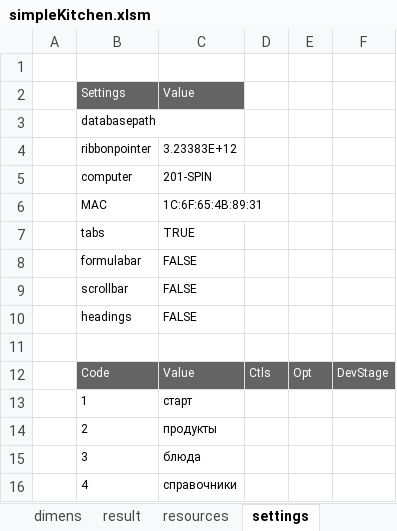
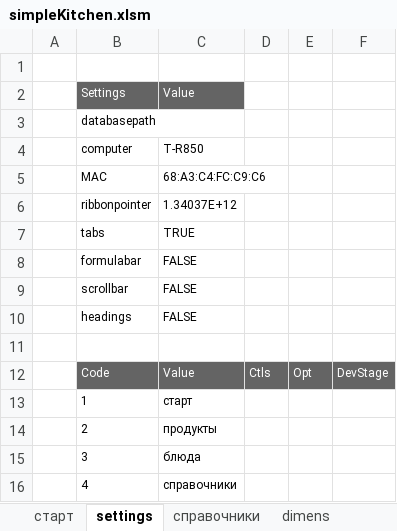
Before and after one commit to myshkarus/simplekitchen, an Excel workbook: simpleKitchen.xlsm, sheet settings, drawn as a sheet; values as stored, in another font and other column widths than the file's, no borders; removed rows and columns are numbered as before the commit, all else as after; the diff names each change by its address in the sheet, - before the commit and + after, or states it on an @@ line.

Commit message:
Ribbon refactoring

```diff
--- a/simpleKitchen.xlsm (sheet settings)
+++ b/simpleKitchen.xlsm (sheet settings)
@@ sheet tab order changed: старт | settings | справочники | dimens @@
-row 4:  | ribbonpointer | 3.23383E+12
-C4: 201-SPIN
+C4: T-R850
-C5: 1C:6F:65:4B:89:31
+C5: 68:A3:C4:FC:C9:C6
+row 6:  | ribbonpointer | 1.34037E+12
```
Also changed, not shown: charts or pictures, 4 other files.
